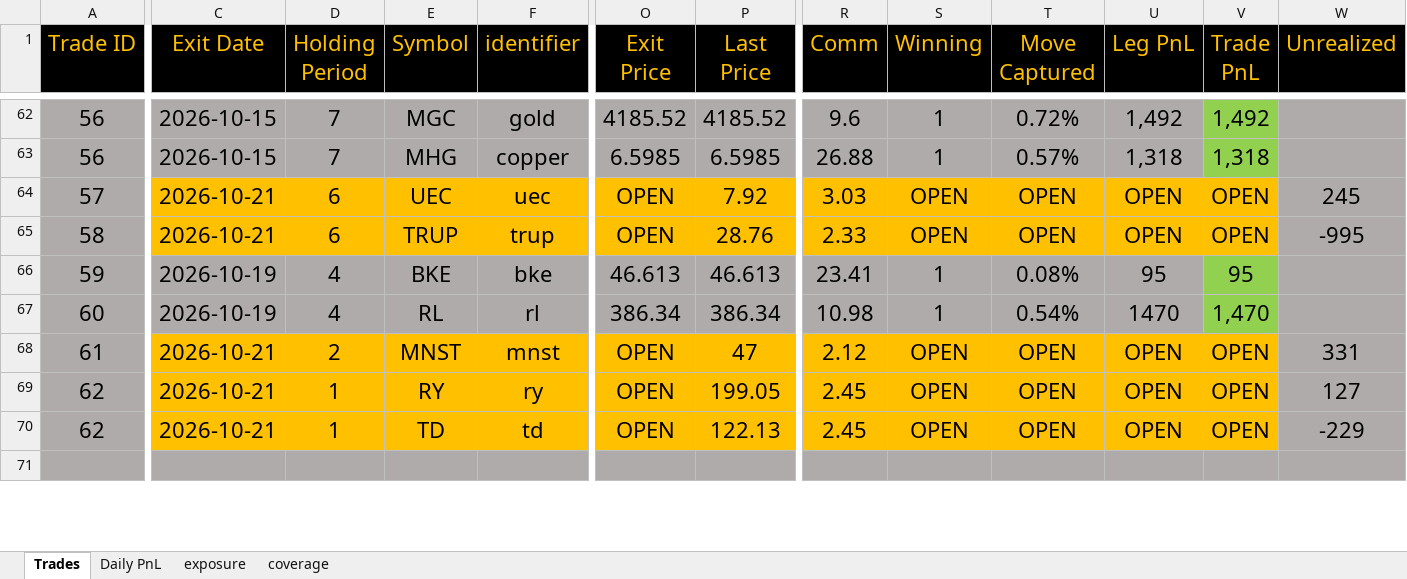
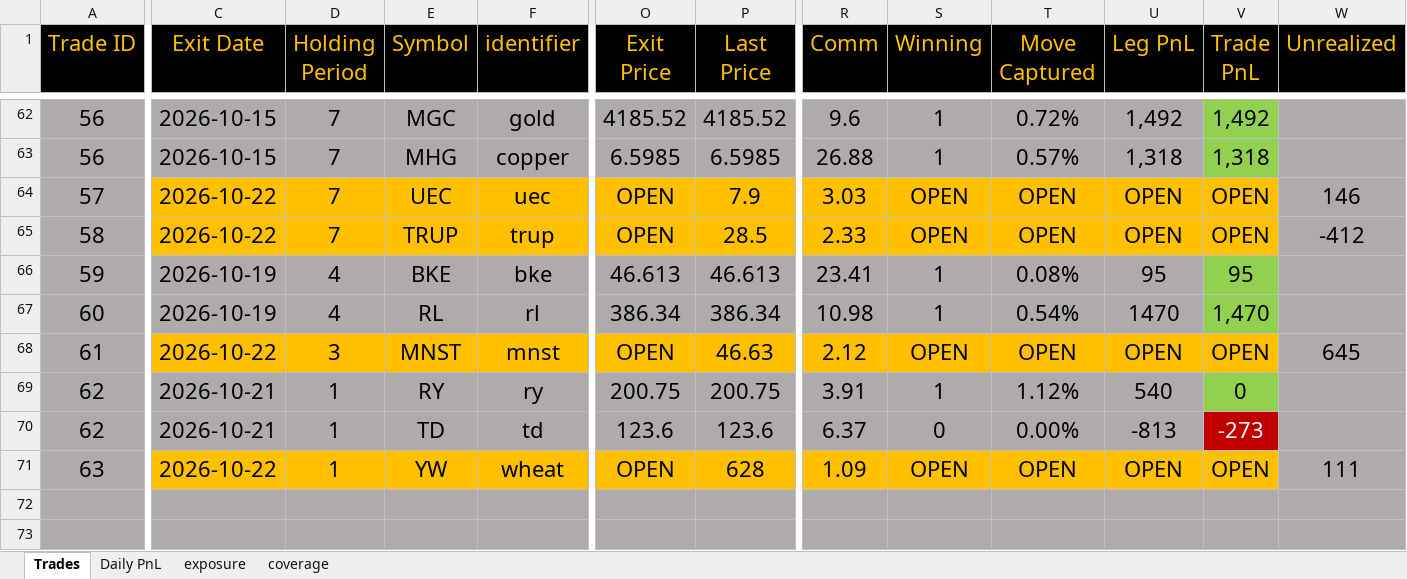
Before and after one commit to bkayabkaya/bookmonitor, an Excel workbook: track_record.xlsx, sheet Trades, drawn as a sheet; only a part is shown, gaps mark what is left out; values as stored, in another font and other column widths than the file's, no borders; rows hold the shown columns only; the diff covers the shown part only; the diff names each change by its address in the sheet, - before the commit and + after, or states it on an @@ line.

```diff
--- a/track_record.xlsx (sheet Trades)
+++ b/track_record.xlsx (sheet Trades)
-C64:C65 (Exit Date): 2026-10-21
+C64:C65 (Exit Date): 2026-10-22
-D64:D65 (Holding Period): 6
+D64:D65 (Holding Period): 7
-P64 (Last Price): 7.92
+P64 (Last Price): 7.9
-W64 (Unrealized): 245
+W64 (Unrealized): 146
-P65 (Last Price): 28.76
+P65 (Last Price): 28.5
-W65 (Unrealized): -995
+W65 (Unrealized): -412
-C68 (Exit Date): 2026-10-21
+C68 (Exit Date): 2026-10-22
-D68 (Holding Period): 2
+D68 (Holding Period): 3
-P68 (Last Price): 47
+P68 (Last Price): 46.63
-W68 (Unrealized): 331
+W68 (Unrealized): 645
-C69:U70 fill: #FFC000
+C69:U70 fill: #AFABAB
-O69 (Exit Price): OPEN
+O69 (Exit Price): 200.75
-P69 (Last Price): 199.05
+P69 (Last Price): 200.75
-R69 (Comm): 2.45
+R69 (Comm): 3.91
-S69 (Winning): OPEN
+S69 (Winning): 1
-T69 (Move Captured): OPEN
+T69 (Move Captured): 1.12%
-U69 (Leg PnL): OPEN
+U69 (Leg PnL): 540
-V69 (Trade PnL): OPEN
+V69 (Trade PnL): 0
-V69 fill: #FFC000
+V69 fill: #92D050
-W69 (Unrealized): 127
+W69 (Unrealized): (empty)
-O70 (Exit Price): OPEN
+O70 (Exit Price): 123.6
-P70 (Last Price): 122.13
+P70 (Last Price): 123.6
-R70 (Comm): 2.45
+R70 (Comm): 6.37
-S70 (Winning): OPEN
+S70 (Winning): 0
-T70 (Move Captured): OPEN
+T70 (Move Captured): 0.00%
-U70 (Leg PnL): OPEN
+U70 (Leg PnL): -813
-V70 (Trade PnL): OPEN
+V70 (Trade PnL): -273
@@ V70 fill: #FFC000 → #C00000, text colour: black → #FFFFFF @@
-W70 (Unrealized): -229
+W70 (Unrealized): (empty)
+row 71: 63 | 2026-10-22 | 1 | YW | wheat | OPEN | 628 | 1.09 | OPEN | OPEN | OPEN | OPEN | 111
+row 73: (empty)
```
Also changed, not shown: 2 added rows, 4 edited cells and cell formats elsewhere in this sheet, sheet exposure, sheet Daily PnL, formulas that keep their value, 1 other file.
